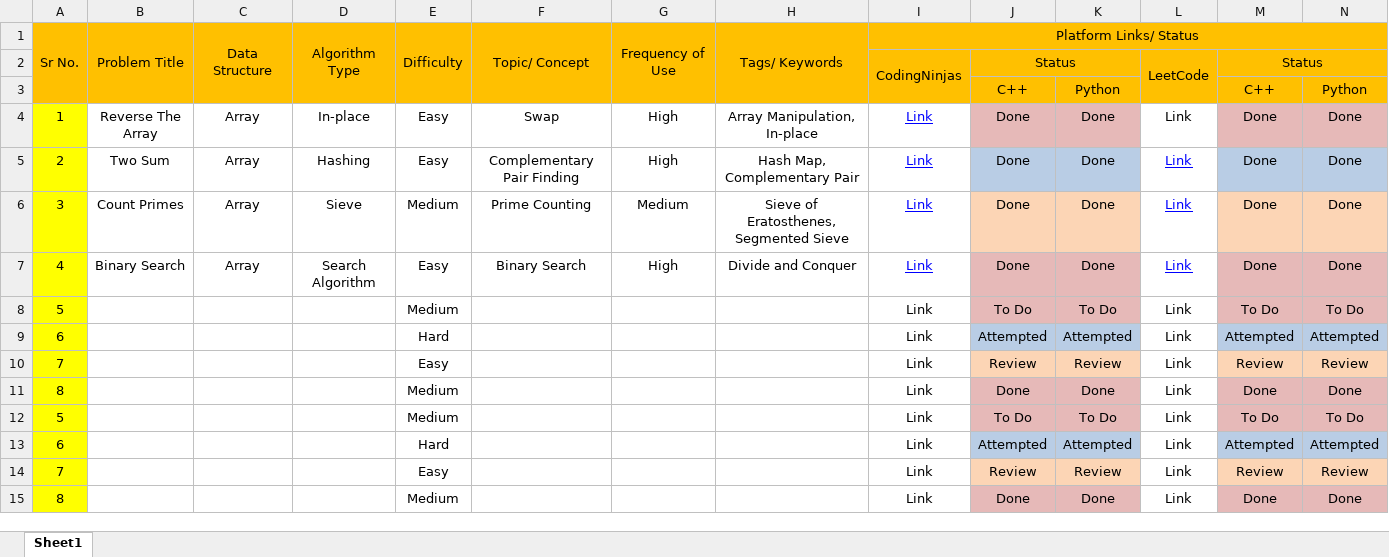
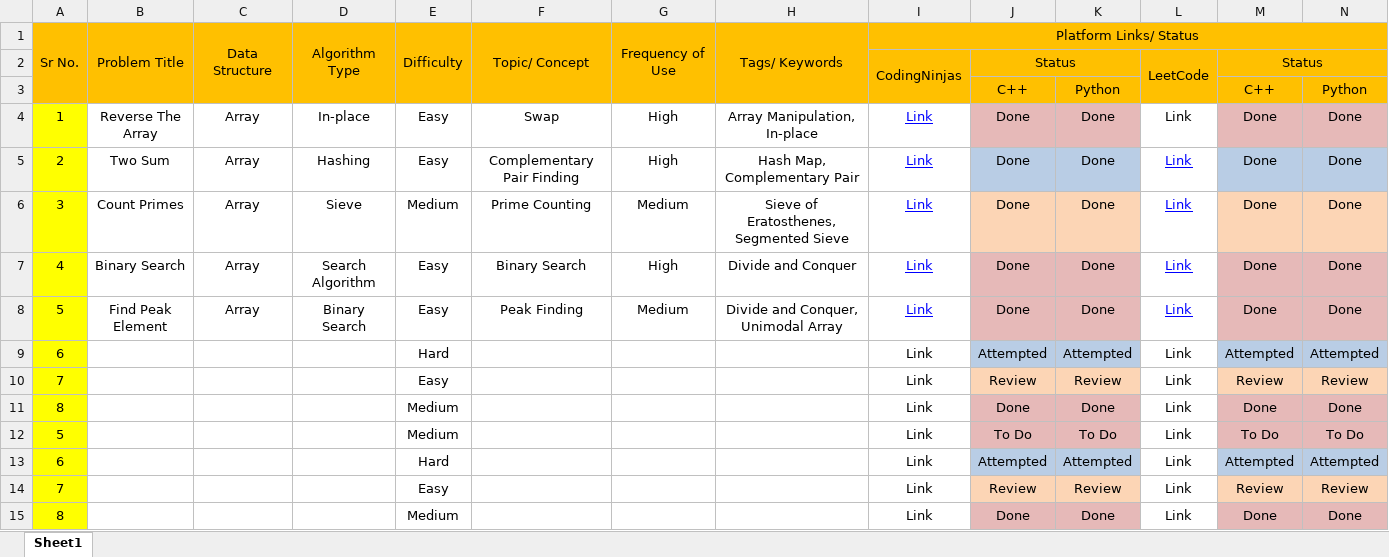
Before and after one commit to MuzammilMulla04/DSA, an Excel workbook: Resources/Index.xlsx, sheet Sheet1, drawn as a sheet; only a part is shown; values as stored, in another font and other column widths than the file's, no borders; conditional formats not drawn; the diff covers the shown part only; the diff names each change by its address in the sheet, - before the commit and + after, or states it on an @@ line.

Commit message:
Find Peak Element

```diff
--- a/Resources/Index.xlsx (sheet Sheet1)
+++ b/Resources/Index.xlsx (sheet Sheet1)
-B8: (empty)
+B8: Find Peak Element
-C8: (empty)
+C8: Array
-D8: (empty)
+D8: Binary Search
-E8: Medium
+E8: Easy
-F8: (empty)
+F8: Peak Finding
-G8: (empty)
+G8: Medium
-H8: (empty)
+H8: Divide and Conquer, Unimodal Array
@@ I8 text colour: black → #0000FF, underline: off → on @@
-J8: To Do
+J8: Done
-K8: To Do
+K8: Done
@@ L8 text colour: black → #0000FF, underline: off → on @@
-M8: To Do
+M8: Done
-N8: To Do
+N8: Done
```
Also changed, not shown: cell formats elsewhere in this sheet, 2 other files.
